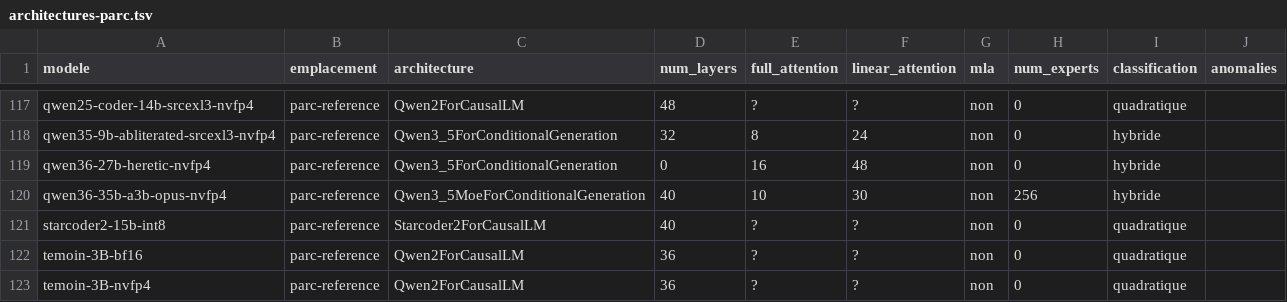
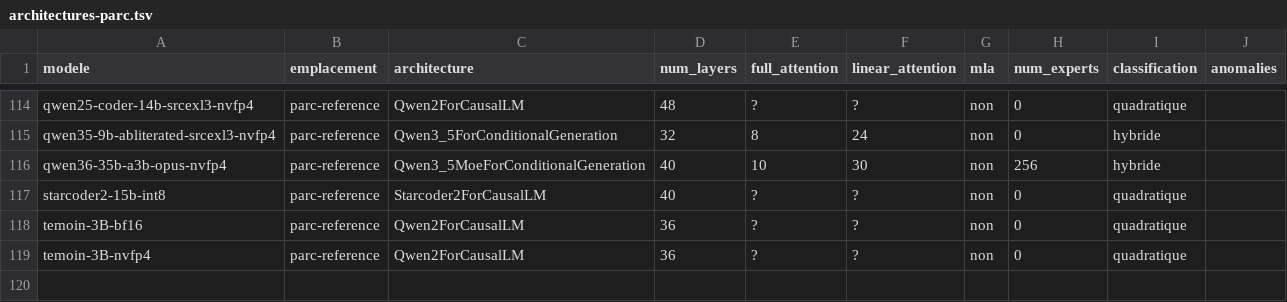
Before and after one commit to anticitoyun/anticitoyen-vram, a TSV file: outils/architectures-parc.tsv, drawn as a sheet; only a part is shown, gaps mark what is left out; removed rows and columns are numbered as before the commit, all else as after; the diff covers the shown part only; the diff names each change by its address in the sheet, - before the commit and + after, or states it on an @@ line.

Commit message:
architectures-parc.tsv : purge tri 16/09, ajout GLM srcbf16
5 lignes retirees (supprimees au tri, revue/journal-tri-compatibilite-
16-09.txt) : code-qwen3-32b-nvfp4, Qwen2.5-Coder-14B-bf16-pur,
qwen36-27b-heretic-nvfp4, Qwen3.6-27B-NVFP4-nvfp4,
Qwen3.8-27B-Heretic-RVN-Q5_K_M-vision.

1 ligne ajoutee : GLM-4.7-Flash-srcbf16-nvfp4 (converti alpha-commun,
production, meme archi que l'entree existante GLM-4.7-Flash-nvfp4).

Non touche, hors perimetre du tri : les variantes de travail GLM
(avant-*-fix, sansawq, srcbf16-bf16) et les ~70 modeles du SSD deja
absents du tsv avant ce soir (jamais catalogues, pas du "au tri").
docs/FUSIONS-LIBRES-PARC.md inchange : instantane fige du 9/09 sur
385 groupes mesures ce jour-la, pas un catalogue vivant -- aucun des
5 supprimes n'y apparaissait.

```diff
--- a/outils/architectures-parc.tsv
+++ b/outils/architectures-parc.tsv
-row 119: qwen36-27b-heretic-nvfp4 | parc-reference | Qwen3_5ForConditionalGeneration | 0 | 16 | 48 | non | 0 | hybride
```
Also changed, not shown: 1 added row and 4 removed rows elsewhere in this file.
